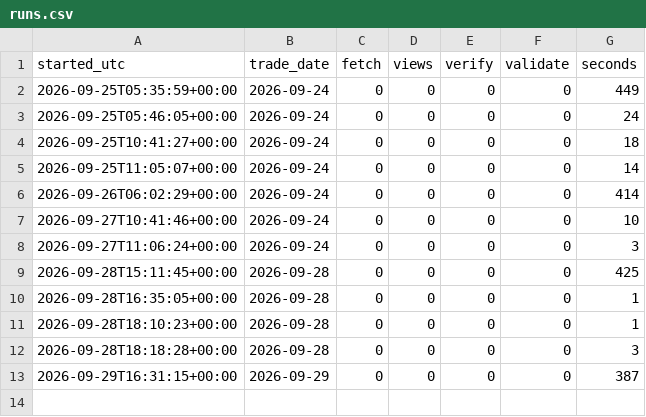
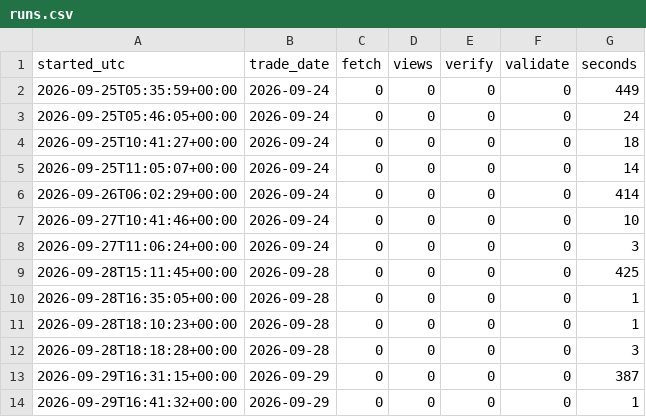
Before and after one commit to abinbyanjankar-HellRider/Nepse-Summary, a CSV file: data/history/runs.csv, drawn as a sheet; the diff names each change by its address in the sheet, - before the commit and + after, or states it on an @@ line.

```diff
--- a/data/history/runs.csv
+++ b/data/history/runs.csv
+row 14: 2026-09-29T16:41:32+00:00 | 2026-09-29 | 0 | 0 | 0 | 0 | 1
```
Also changed, not shown: 4 other files.
